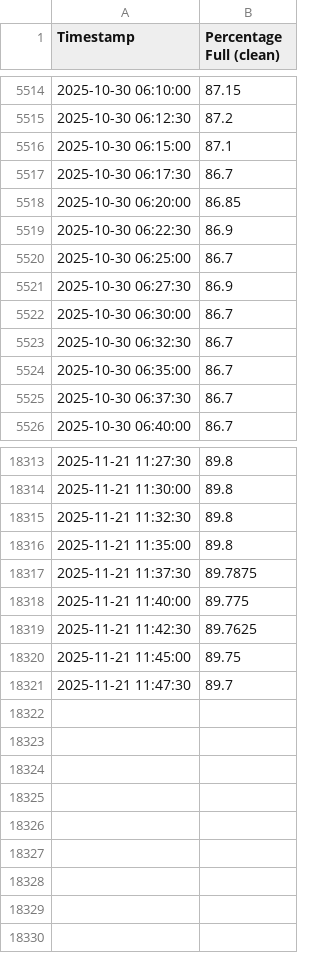
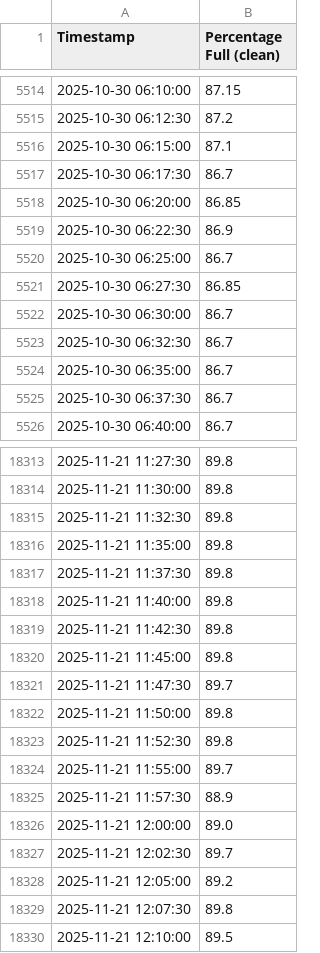
Before and after one commit to gabe1boon/SpainBrainWeb, a CSV file: data/processed/water_tank_clean.csv, drawn as a sheet; only a part is shown, gaps mark what is left out.

```diff
--- a/data/processed/water_tank_clean.csv
+++ b/data/processed/water_tank_clean.csv
@@ -5520,3 +5520,3 @@ Timestamp,Percentage Full (clean)
 2025-10-30 06:25:00,86.7
-2025-10-30 06:27:30,86.9
+2025-10-30 06:27:30,86.85
 2025-10-30 06:30:00,86.7
@@ -18316,6 +18316,15 @@ Timestamp,Percentage Full (clean)
 2025-11-21 11:35:00,89.8
-2025-11-21 11:37:30,89.7875
-2025-11-21 11:40:00,89.775
-2025-11-21 11:42:30,89.7625
-2025-11-21 11:45:00,89.75
+2025-11-21 11:37:30,89.8
+2025-11-21 11:40:00,89.8
+2025-11-21 11:42:30,89.8
+2025-11-21 11:45:00,89.8
 2025-11-21 11:47:30,89.7
+2025-11-21 11:50:00,89.8
+2025-11-21 11:52:30,89.8
+2025-11-21 11:55:00,89.7
+2025-11-21 11:57:30,88.9
+2025-11-21 12:00:00,89.0
+2025-11-21 12:02:30,89.7
+2025-11-21 12:05:00,89.2
+2025-11-21 12:07:30,89.8
+2025-11-21 12:10:00,89.5
```
Also changed, not shown: data/processed/water_tank_segment_stats.csv, 5 other files.
